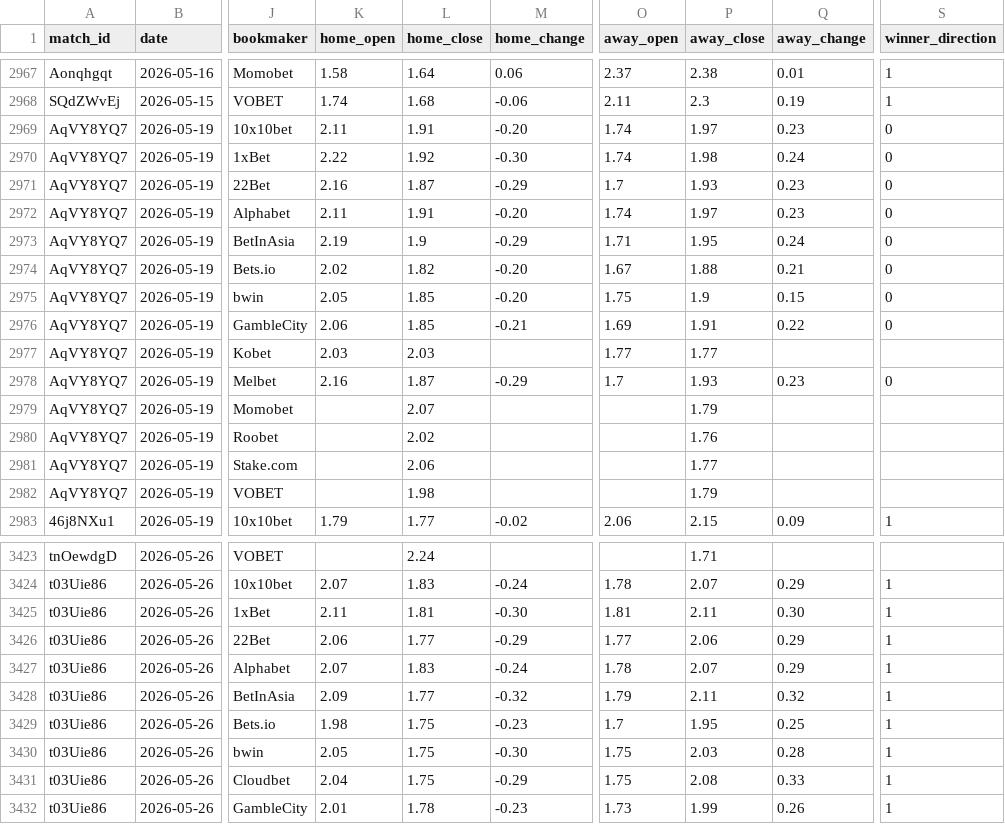
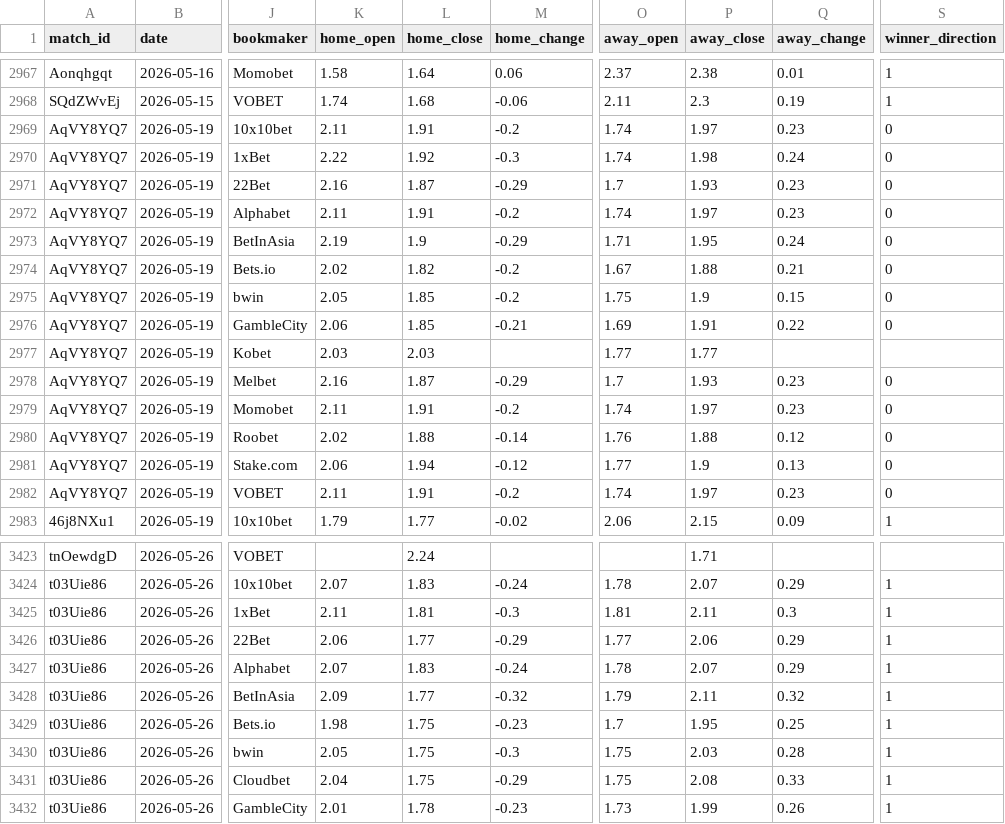
Before and after one commit to seung-min-lee/seung-min-lee-kbo-predictor, a CSV file: kbo_odds.csv, drawn as a sheet; only a part is shown, gaps mark what is left out; the diff covers the shown part only; the diff names each change by its address in the sheet, - before the commit and + after, or states it on an @@ line.

```diff
--- a/kbo_odds.csv
+++ b/kbo_odds.csv
-M2969 (home_change): -0.20
+M2969 (home_change): -0.2
-M2970 (home_change): -0.30
+M2970 (home_change): -0.3
-M2972 (home_change): -0.20
+M2972 (home_change): -0.2
-M2974:M2975 (home_change): -0.20
+M2974:M2975 (home_change): -0.2
-K2979 (home_open): (empty)
+K2979 (home_open): 2.11
-L2979 (home_close): 2.07
+L2979 (home_close): 1.91
-M2979 (home_change): (empty)
+M2979 (home_change): -0.2
-O2979 (away_open): (empty)
+O2979 (away_open): 1.74
-P2979 (away_close): 1.79
+P2979 (away_close): 1.97
-Q2979 (away_change): (empty)
+Q2979 (away_change): 0.23
-S2979:S2982 (winner_direction): (empty)
+S2979:S2982 (winner_direction): 0
-K2980 (home_open): (empty)
+K2980 (home_open): 2.02
-L2980 (home_close): 2.02
+L2980 (home_close): 1.88
-M2980 (home_change): (empty)
+M2980 (home_change): -0.14
-O2980 (away_open): (empty)
+O2980 (away_open): 1.76
-P2980 (away_close): 1.76
+P2980 (away_close): 1.88
-Q2980 (away_change): (empty)
+Q2980 (away_change): 0.12
-K2981 (home_open): (empty)
+K2981 (home_open): 2.06
-L2981 (home_close): 2.06
+L2981 (home_close): 1.94
-M2981 (home_change): (empty)
+M2981 (home_change): -0.12
-O2981 (away_open): (empty)
+O2981 (away_open): 1.77
-P2981 (away_close): 1.77
+P2981 (away_close): 1.9
-Q2981 (away_change): (empty)
+Q2981 (away_change): 0.13
-K2982 (home_open): (empty)
+K2982 (home_open): 2.11
-L2982 (home_close): 1.98
+L2982 (home_close): 1.91
-M2982 (home_change): (empty)
+M2982 (home_change): -0.2
-O2982 (away_open): (empty)
+O2982 (away_open): 1.74
-P2982 (away_close): 1.79
+P2982 (away_close): 1.97
-Q2982 (away_change): (empty)
+Q2982 (away_change): 0.23
-M3425 (home_change): -0.30
+M3425 (home_change): -0.3
-Q3425 (away_change): 0.30
+Q3425 (away_change): 0.3
-M3430 (home_change): -0.30
+M3430 (home_change): -0.3
```
Also changed, not shown: 113 edited cells elsewhere in this file, 2 other files.
